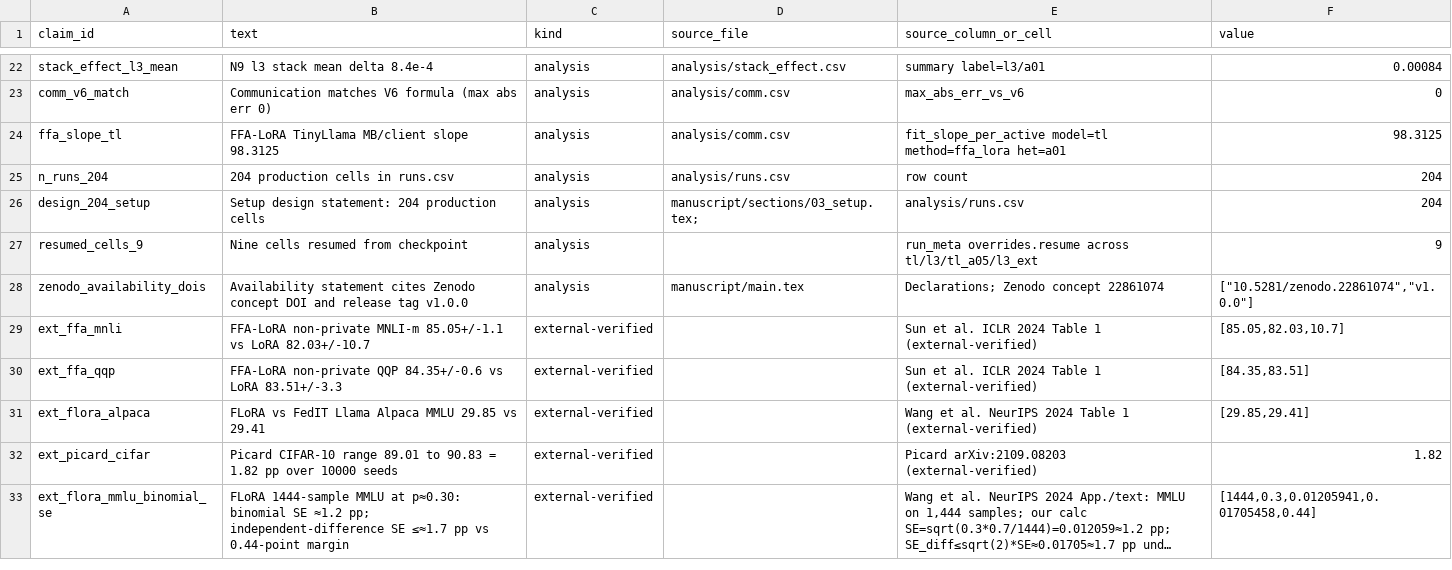
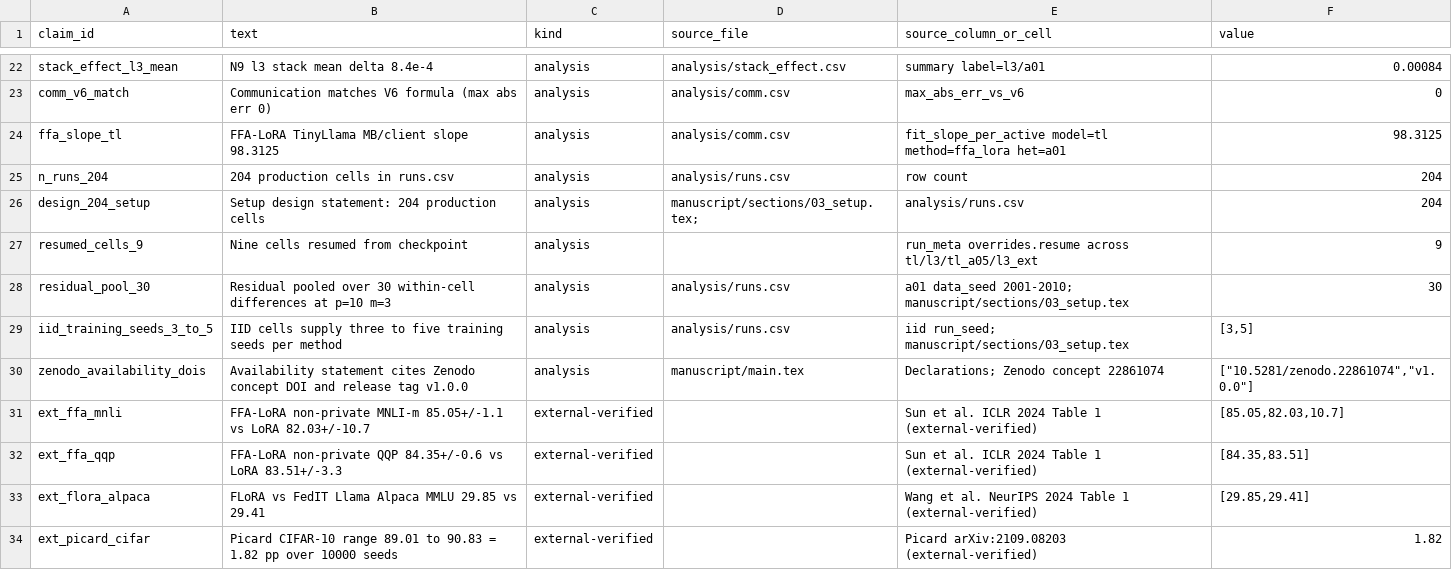
Before and after one commit to jerryadamsfranklin/fedlora-partition-variance, a CSV file: analysis/claims.csv, drawn as a sheet; only a part is shown, gaps mark what is left out; the shorter side is filled out with more unchanged rows; long unchanged cells end in ….

Commit message:
P2: date the novelty argument and pre-empt Stage-3 objections
Position the contribution against Agarwal and three 2025/2026 benchmarks
that still treat the partition as a fixed setting, defend the 3B title via
interaction, and register the derived residual-pool and IID-seed counts.

```diff
--- a/analysis/claims.csv
+++ b/analysis/claims.csv
@@ -27,2 +27,4 @@ design_204_setup,Setup design statement: 204 production cells,analysis,manuscrip
 resumed_cells_9,Nine cells resumed from checkpoint,analysis,,run_meta overrides.resume across tl/l3/tl_a05/l3_ext,9
+residual_pool_30,Residual pooled over 30 within-cell differences at p=10 m=3,analysis,analysis/runs.csv,a01 data_seed 2001-2010; manuscript/sections/03_setup.tex,30
+iid_training_seeds_3_to_5,IID cells supply three to five training seeds per method,analysis,analysis/runs.csv,iid run_seed; manuscript/sections/03_setup.tex,"[3,5]"
 zenodo_availability_dois,Availability statement cites Zenodo concept DOI and release tag v1.0.0,analysis,manuscript/main.tex,Declarations; Zenodo concept 22861074,"[""10.5281/zenodo.22861074"",""v1.0.0""]"
```
Also changed, not shown: 9 other files.
